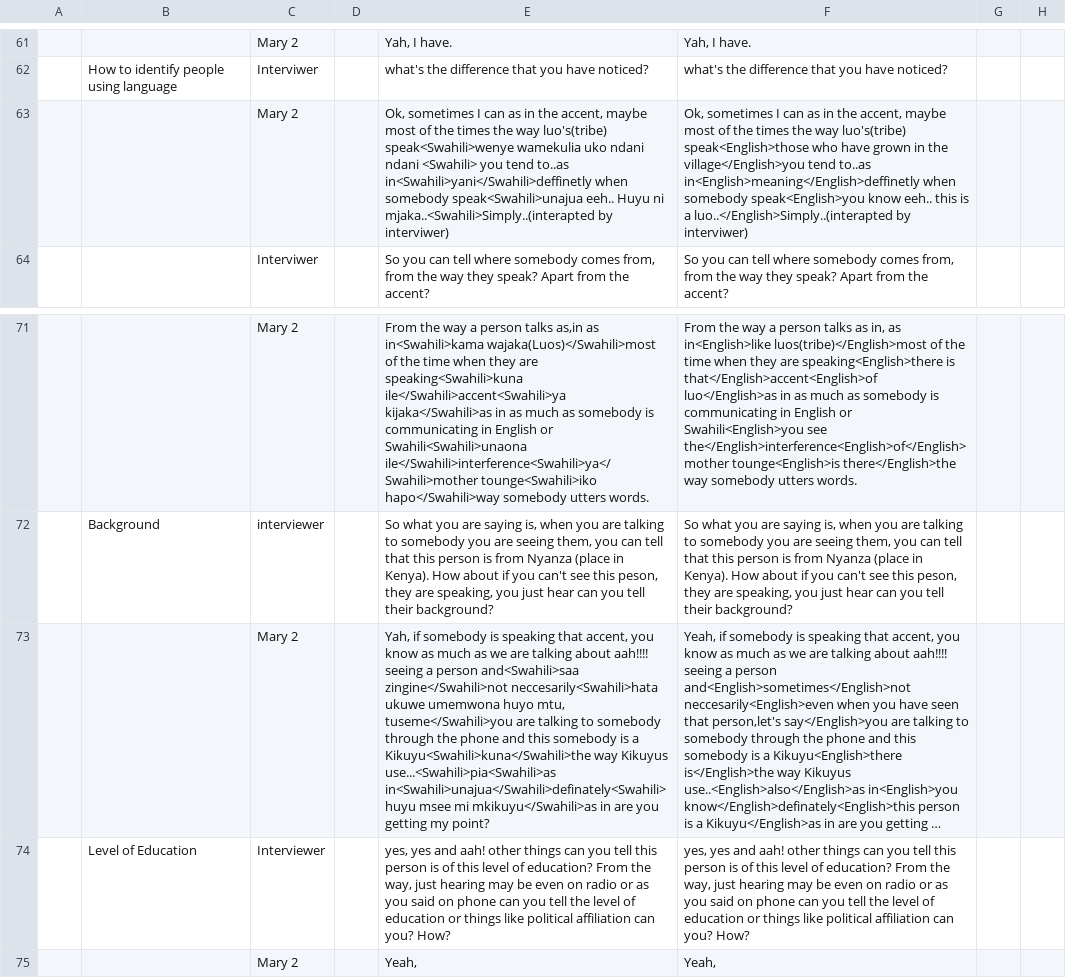
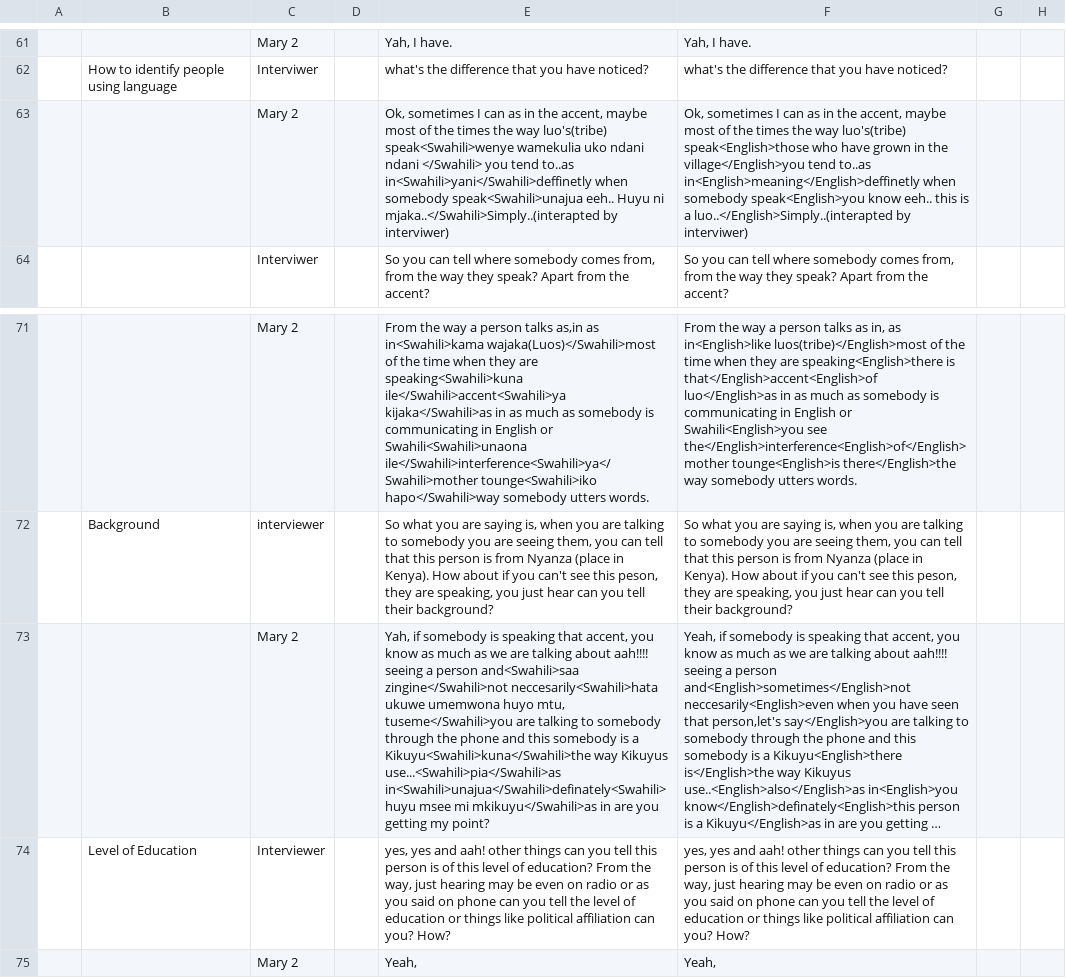
Before and after one commit to LLab/cs-african, a CSV file: revised/K-4.xlsx.csv, drawn as a sheet; only a part is shown, gaps mark what is left out; long unchanged cells end in …; the diff names each change by its address in the sheet, - before the commit and + after, or states it on an @@ line.

```diff
--- a/revised/K-4.xlsx.csv
+++ b/revised/K-4.xlsx.csv
-E63: …ndani ndani <Swahili> you tend to..as in<Swahili>yani</Swahili>deffinetly when somebody speak<Swahili>unajua eeh.. Huyu ni mjaka..<Swahili>Simply..(interapted by interviwer)
+E63: …ndani ndani </Swahili> you tend to..as in<Swahili>yani</Swahili>deffinetly when somebody speak<Swahili>unajua eeh.. Huyu ni mjaka..</Swahili>Simply..(interapted by interviwer)
-E73: …way Kikuyus use...<Swahili>pia<Swahili>as in<Swahili>unajua</Swahili>definately<Swahili>huyu msee…
+E73: …way Kikuyus use...<Swahili>pia</Swahili>as in<Swahili>unajua</Swahili>definately<Swahili>huyu msee…
```
Also changed, not shown: revised/K-6.xlsx.csv, revised/K-7.xlsx.csv, 6 other files.
